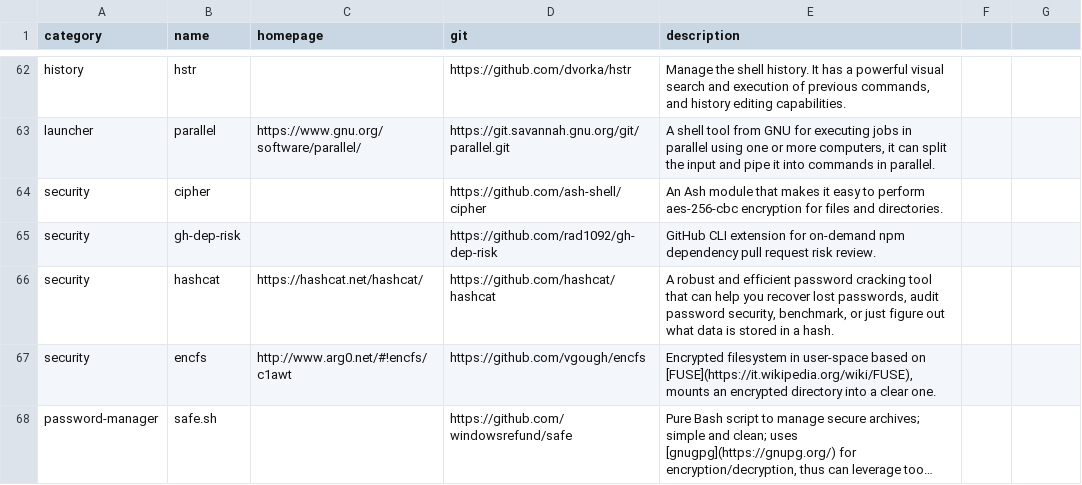
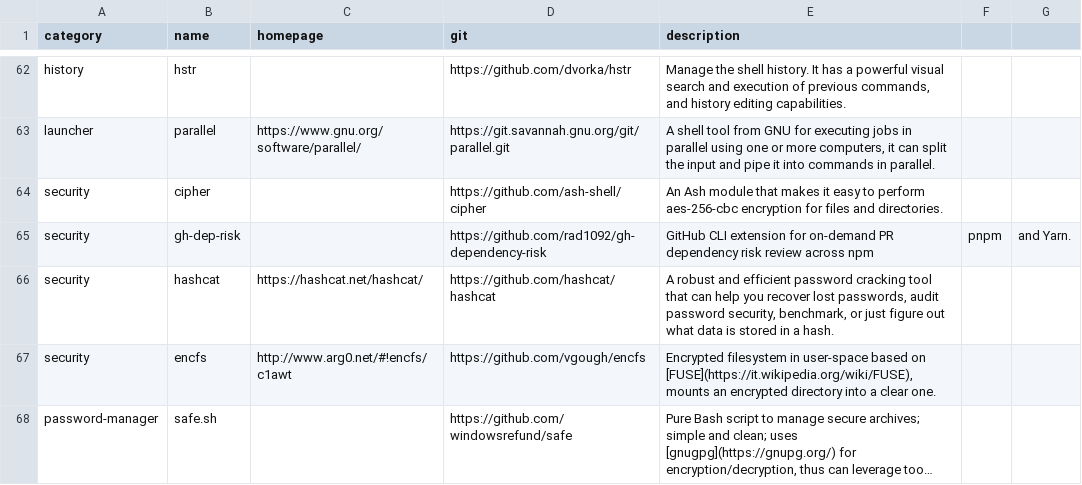
Before and after one commit to toolleeo/awesome-cli-apps-in-a-csv, a CSV file: data/apps.csv, drawn as a sheet; only a part is shown, gaps mark what is left out; long unchanged cells end in ….

Commit message:
Update gh-dep-risk entry

```diff
--- a/data/apps.csv
+++ b/data/apps.csv
@@ -64,3 +64,3 @@ launcher,parallel,https://www.gnu.org/software/parallel/,https://git.savannah.gn
 security,cipher,,https://github.com/ash-shell/cipher,An Ash module that makes it easy to perform aes-256-cbc encryption for files and directories.
-security,gh-dep-risk,,https://github.com/rad1092/gh-dep-risk,GitHub CLI extension for on-demand npm dependency pull request risk review.
+security,gh-dep-risk,,https://github.com/rad1092/gh-dependency-risk,GitHub CLI extension for on-demand PR dependency risk review across npm, pnpm, and Yarn.
 security,hashcat,https://hashcat.net/hashcat/,https://github.com/hashcat/hashcat,"A robust and efficient password cracking tool that can help you recover lost passwords, audit password security, benchmark, or just figure out what data is stored in a hash."
```
